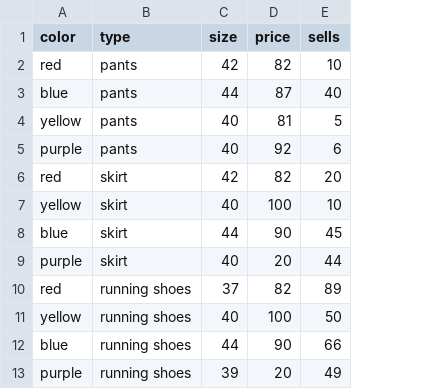
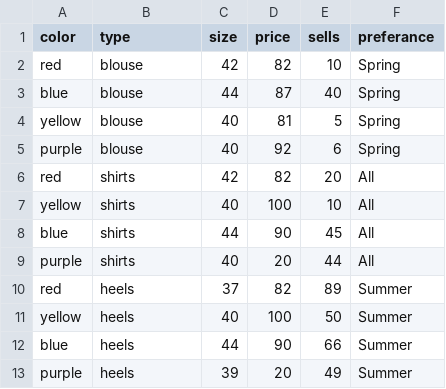
Before and after one commit to MMStoyanov21/website-for-product-selling-prediction, a CSV file: Project/app/static/uploads/sells.csv, drawn as a sheet; the diff names each change by its address in the sheet, - before the commit and + after, or states it on an @@ line.

```diff
--- a/Project/app/static/uploads/sells.csv
+++ b/Project/app/static/uploads/sells.csv
+column F (preferance), rows 2-13: Spring | Spring | Spring | Spring | All | All | All | All | Summer | Summer | Summer | Summer
-B2:B5 (type): pants
+B2:B5 (type): blouse
-B6:B9 (type): skirt
+B6:B9 (type): shirts
-B10:B13 (type): running shoes
+B10:B13 (type): heels
```
Also changed, not shown: Project/app/static/uploads/sells1.csv, example csv/sells.csv, 16 other files.
